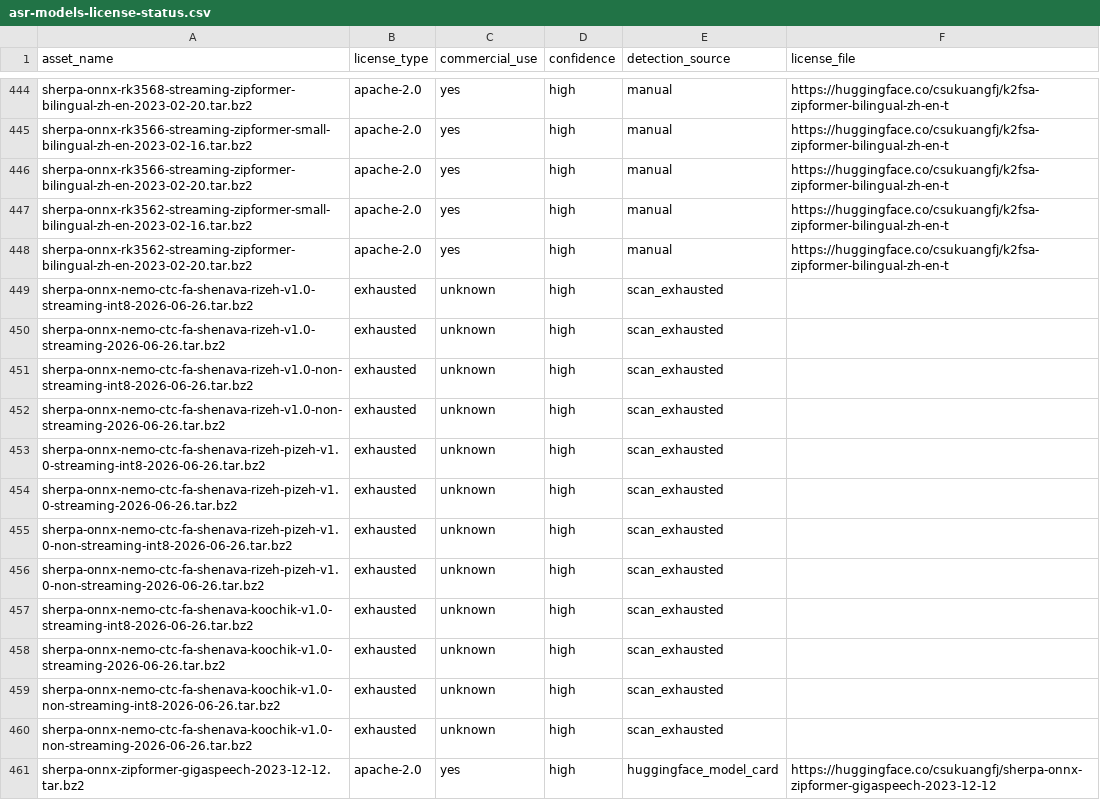
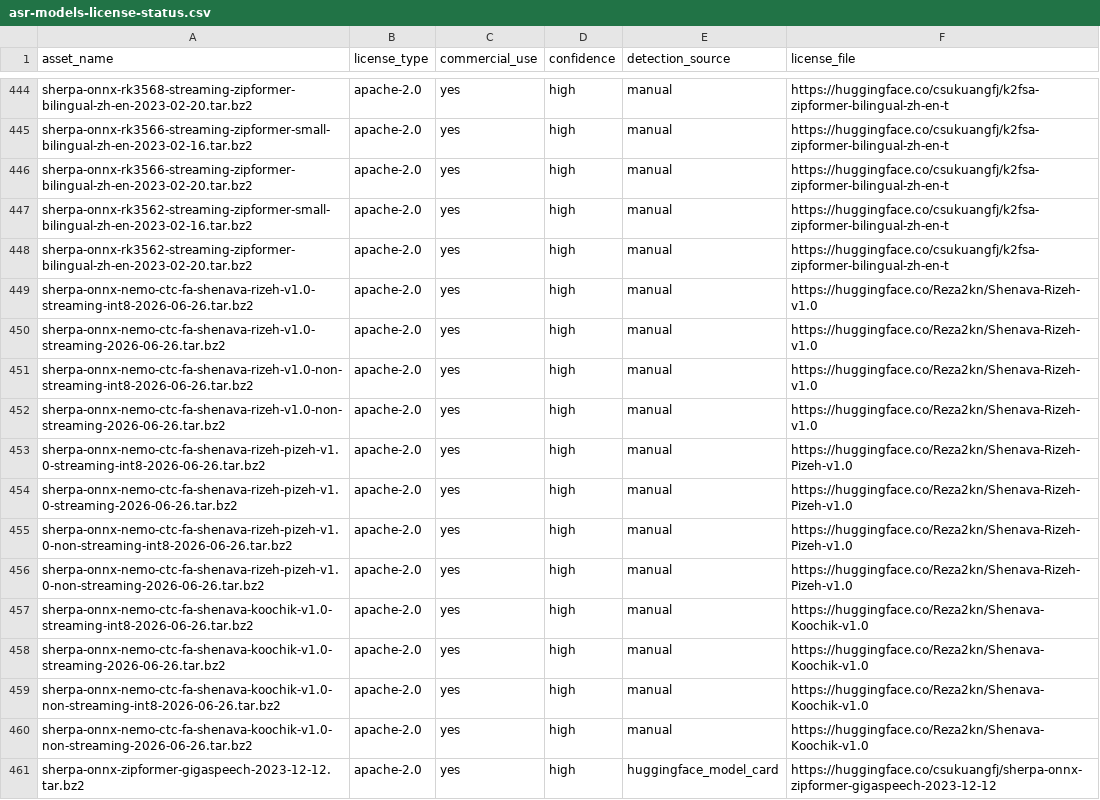
Before and after one commit to XDcobra/react-native-sherpa-onnx, a CSV file: android/src/main/assets/model_licenses/asr-models-license-status.csv, drawn as a sheet; only a part is shown, gaps mark what is left out; the diff covers the shown part only.

```diff
--- a/android/src/main/assets/model_licenses/asr-models-license-status.csv
+++ b/android/src/main/assets/model_licenses/asr-models-license-status.csv
@@ -448,14 +448,14 @@ sherpa-onnx-rk3562-streaming-zipformer-small-bilingual-zh-en-2023-02-16.tar.bz2,
 sherpa-onnx-rk3562-streaming-zipformer-bilingual-zh-en-2023-02-20.tar.bz2,apache-2.0,yes,high,manual,https://huggingface.co/csukuangfj/k2fsa-zipformer-bilingual-zh-en-t
-sherpa-onnx-nemo-ctc-fa-shenava-rizeh-v1.0-streaming-int8-2026-06-26.tar.bz2,exhausted,unknown,high,scan_exhausted,
-sherpa-onnx-nemo-ctc-fa-shenava-rizeh-v1.0-streaming-2026-06-26.tar.bz2,exhausted,unknown,high,scan_exhausted,
-sherpa-onnx-nemo-ctc-fa-shenava-rizeh-v1.0-non-streaming-int8-2026-06-26.tar.bz2,exhausted,unknown,high,scan_exhausted,
-sherpa-onnx-nemo-ctc-fa-shenava-rizeh-v1.0-non-streaming-2026-06-26.tar.bz2,exhausted,unknown,high,scan_exhausted,
-sherpa-onnx-nemo-ctc-fa-shenava-rizeh-pizeh-v1.0-streaming-int8-2026-06-26.tar.bz2,exhausted,unknown,high,scan_exhausted,
-sherpa-onnx-nemo-ctc-fa-shenava-rizeh-pizeh-v1.0-streaming-2026-06-26.tar.bz2,exhausted,unknown,high,scan_exhausted,
-sherpa-onnx-nemo-ctc-fa-shenava-rizeh-pizeh-v1.0-non-streaming-int8-2026-06-26.tar.bz2,exhausted,unknown,high,scan_exhausted,
-sherpa-onnx-nemo-ctc-fa-shenava-rizeh-pizeh-v1.0-non-streaming-2026-06-26.tar.bz2,exhausted,unknown,high,scan_exhausted,
-sherpa-onnx-nemo-ctc-fa-shenava-koochik-v1.0-streaming-int8-2026-06-26.tar.bz2,exhausted,unknown,high,scan_exhausted,
-sherpa-onnx-nemo-ctc-fa-shenava-koochik-v1.0-streaming-2026-06-26.tar.bz2,exhausted,unknown,high,scan_exhausted,
-sherpa-onnx-nemo-ctc-fa-shenava-koochik-v1.0-non-streaming-int8-2026-06-26.tar.bz2,exhausted,unknown,high,scan_exhausted,
-sherpa-onnx-nemo-ctc-fa-shenava-koochik-v1.0-non-streaming-2026-06-26.tar.bz2,exhausted,unknown,high,scan_exhausted,
+sherpa-onnx-nemo-ctc-fa-shenava-rizeh-v1.0-streaming-int8-2026-06-26.tar.bz2,apache-2.0,yes,high,manual,https://huggingface.co/Reza2kn/Shenava-Rizeh-v1.0
+sherpa-onnx-nemo-ctc-fa-shenava-rizeh-v1.0-streaming-2026-06-26.tar.bz2,apache-2.0,yes,high,manual,https://huggingface.co/Reza2kn/Shenava-Rizeh-v1.0
+sherpa-onnx-nemo-ctc-fa-shenava-rizeh-v1.0-non-streaming-int8-2026-06-26.tar.bz2,apache-2.0,yes,high,manual,https://huggingface.co/Reza2kn/Shenava-Rizeh-v1.0
+sherpa-onnx-nemo-ctc-fa-shenava-rizeh-v1.0-non-streaming-2026-06-26.tar.bz2,apache-2.0,yes,high,manual,https://huggingface.co/Reza2kn/Shenava-Rizeh-v1.0
+sherpa-onnx-nemo-ctc-fa-shenava-rizeh-pizeh-v1.0-streaming-int8-2026-06-26.tar.bz2,apache-2.0,yes,high,manual,https://huggingface.co/Reza2kn/Shenava-Rizeh-Pizeh-v1.0
+sherpa-onnx-nemo-ctc-fa-shenava-rizeh-pizeh-v1.0-streaming-2026-06-26.tar.bz2,apache-2.0,yes,high,manual,https://huggingface.co/Reza2kn/Shenava-Rizeh-Pizeh-v1.0
+sherpa-onnx-nemo-ctc-fa-shenava-rizeh-pizeh-v1.0-non-streaming-int8-2026-06-26.tar.bz2,apache-2.0,yes,high,manual,https://huggingface.co/Reza2kn/Shenava-Rizeh-Pizeh-v1.0
+sherpa-onnx-nemo-ctc-fa-shenava-rizeh-pizeh-v1.0-non-streaming-2026-06-26.tar.bz2,apache-2.0,yes,high,manual,https://huggingface.co/Reza2kn/Shenava-Rizeh-Pizeh-v1.0
+sherpa-onnx-nemo-ctc-fa-shenava-koochik-v1.0-streaming-int8-2026-06-26.tar.bz2,apache-2.0,yes,high,manual,https://huggingface.co/Reza2kn/Shenava-Koochik-v1.0
+sherpa-onnx-nemo-ctc-fa-shenava-koochik-v1.0-streaming-2026-06-26.tar.bz2,apache-2.0,yes,high,manual,https://huggingface.co/Reza2kn/Shenava-Koochik-v1.0
+sherpa-onnx-nemo-ctc-fa-shenava-koochik-v1.0-non-streaming-int8-2026-06-26.tar.bz2,apache-2.0,yes,high,manual,https://huggingface.co/Reza2kn/Shenava-Koochik-v1.0
+sherpa-onnx-nemo-ctc-fa-shenava-koochik-v1.0-non-streaming-2026-06-26.tar.bz2,apache-2.0,yes,high,manual,https://huggingface.co/Reza2kn/Shenava-Koochik-v1.0
 sherpa-onnx-zipformer-gigaspeech-2023-12-12.tar.bz2,apache-2.0,yes,high,huggingface_model_card,https://huggingface.co/csukuangfj/sherpa-onnx-zipformer-gigaspeech-2023-12-12
```
Also changed, not shown: 100 edited cells elsewhere in this file, ios/Resources/model_licenses/asr-models-license-status.csv, 3 other files.
